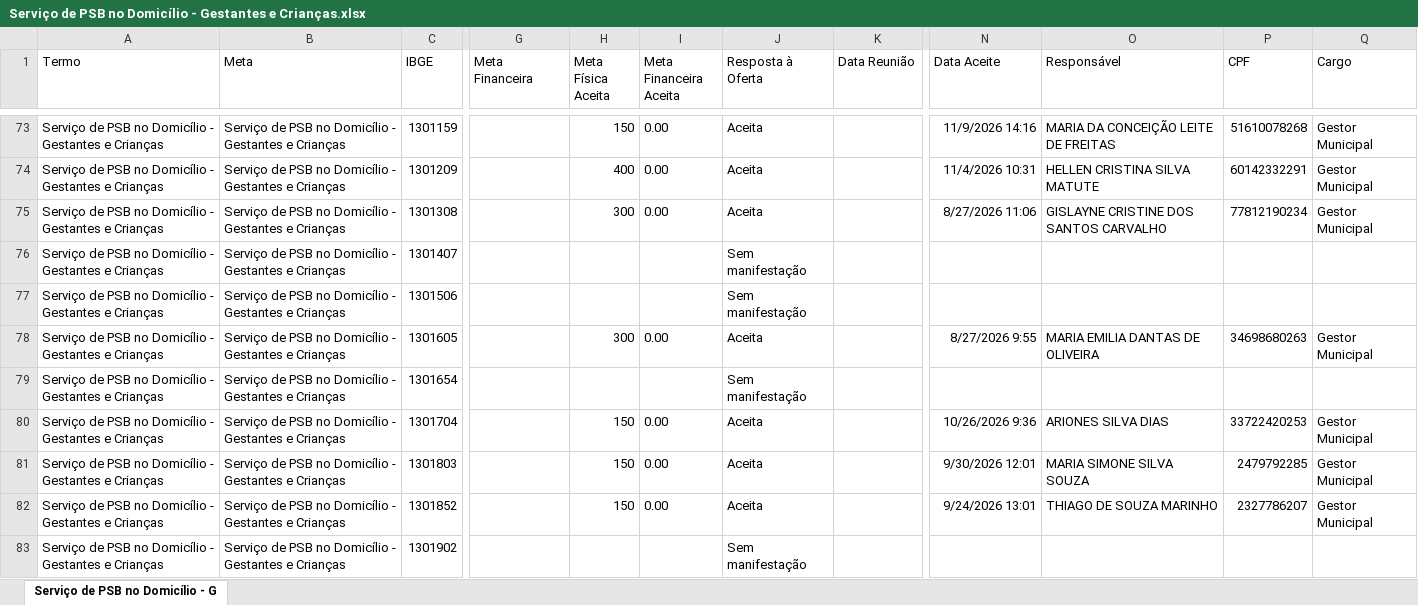
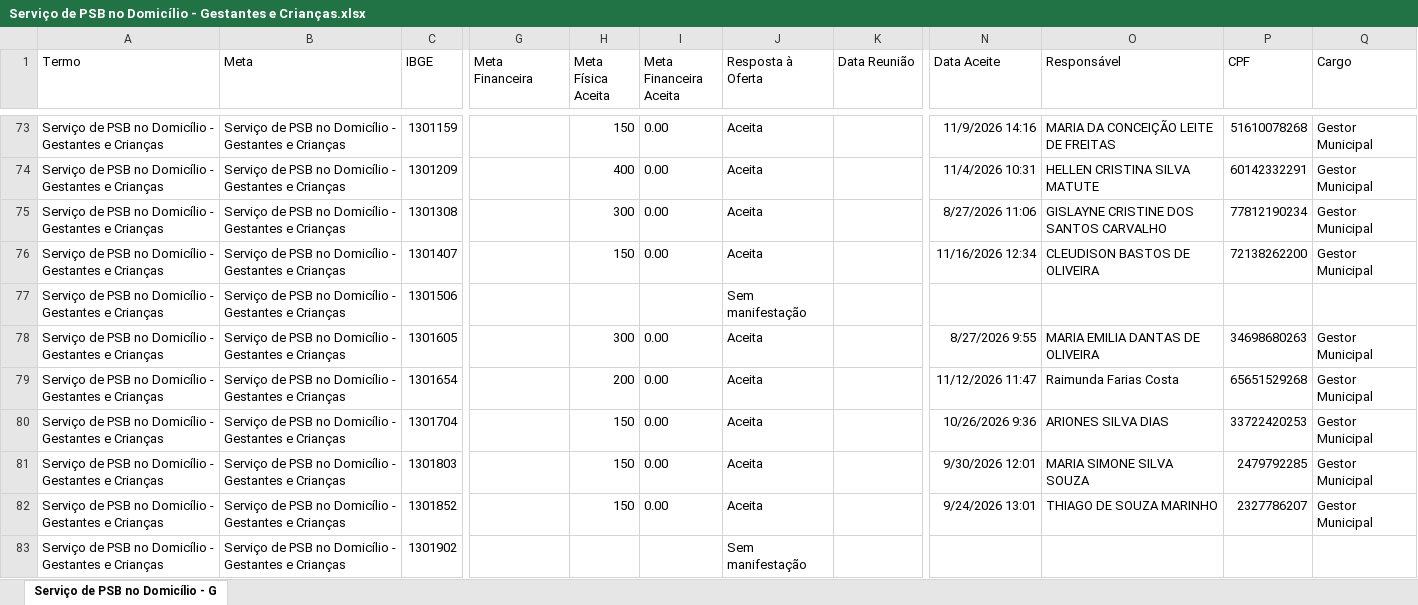
Before and after one commit to redesuas-codigoaberto/paineis-psb, an Excel workbook: planilha/antigo/Serviço de PSB no Domicílio - Gestantes e Crianças.xlsx, sheet Serviço de PSB no Domicílio - G, drawn as a sheet; only a part is shown, gaps mark what is left out; values as stored, in another font and other column widths than the file's, no borders; the diff covers the shown part only; the diff names each change by its address in the sheet, - before the commit and + after, or states it on an @@ line.

```diff
--- a/planilha/antigo/Serviço de PSB no Domicílio - Gestantes e Crianças.xlsx (sheet Serviço de PSB no Domicílio - G)
+++ b/planilha/antigo/Serviço de PSB no Domicílio - Gestantes e Crianças.xlsx (sheet Serviço de PSB no Domicílio - G)
-H76 (Meta Física Aceita): (empty)
+H76 (Meta Física Aceita): 150
-I76 (Meta Financeira Aceita): (empty)
+I76 (Meta Financeira Aceita): 0.00
-J76 (Resposta à Oferta): Sem manifestação
+J76 (Resposta à Oferta): Aceita
-N76 (Data Aceite): (empty)
+N76 (Data Aceite): 11/16/2026 12:34
-O76 (Responsável): (empty)
+O76 (Responsável): CLEUDISON BASTOS DE OLIVEIRA
-P76 (CPF): (empty)
+P76 (CPF): 72138262200
-Q76 (Cargo): (empty)
+Q76 (Cargo): Gestor Municipal
-H79 (Meta Física Aceita): (empty)
+H79 (Meta Física Aceita): 200
-I79 (Meta Financeira Aceita): (empty)
+I79 (Meta Financeira Aceita): 0.00
-J79 (Resposta à Oferta): Sem manifestação
+J79 (Resposta à Oferta): Aceita
-N79 (Data Aceite): (empty)
+N79 (Data Aceite): 11/12/2026 11:47
-O79 (Responsável): (empty)
+O79 (Responsável): Raimunda Farias Costa
-P79 (CPF): (empty)
+P79 (CPF): 65651529268
-Q79 (Cargo): (empty)
+Q79 (Cargo): Gestor Municipal
```
Also changed, not shown: 364 edited cells elsewhere in this sheet, planilha/Serviço de PSB no Domicílio - Gestantes e Crianças.xlsx, 31 other files.
